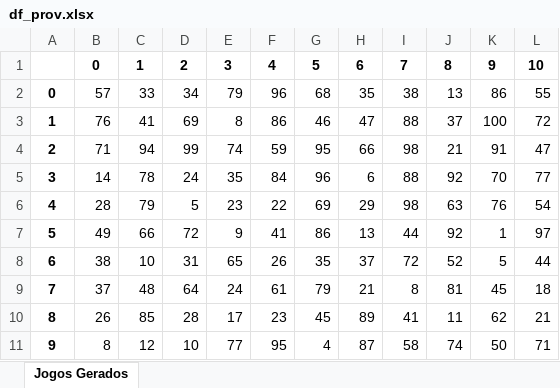
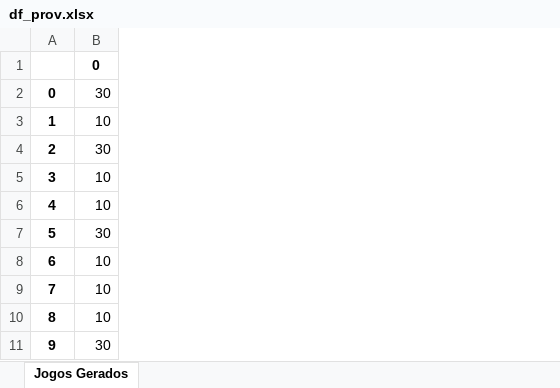
Before and after one commit to AlexsandroMO/Sorteio_Joao, an Excel workbook: static/media/df_prov.xlsx, sheet Jogos Gerados, drawn as a sheet; values as stored, in another font and other column widths than the file's, no borders; removed rows and columns are numbered as before the commit, all else as after; the diff names each change by its address in the sheet, - before the commit and + after, or states it on an @@ line.

```diff
--- a/static/media/df_prov.xlsx (sheet Jogos Gerados)
+++ b/static/media/df_prov.xlsx (sheet Jogos Gerados)
-column B, rows 1-11: 0 | 57 | 76 | 71 | 14 | 28 | 49 | 38 | 37 | 26 | 8
-column C, rows 1-11: 1 | 33 | 41 | 94 | 78 | 79 | 66 | 10 | 48 | 85 | 12
-column D, rows 1-11: 2 | 34 | 69 | 99 | 24 | 5 | 72 | 31 | 64 | 28 | 10
-column E, rows 1-11: 3 | 79 | 8 | 74 | 35 | 23 | 9 | 65 | 24 | 17 | 77
-column F, rows 1-11: 4 | 96 | 86 | 59 | 84 | 22 | 41 | 26 | 61 | 23 | 95
-column G, rows 1-11: 5 | 68 | 46 | 95 | 96 | 69 | 86 | 35 | 79 | 45 | 4
-column H, rows 1-11: 6 | 35 | 47 | 66 | 6 | 29 | 13 | 37 | 21 | 89 | 87
-column I, rows 1-11: 7 | 38 | 88 | 98 | 88 | 98 | 44 | 72 | 8 | 41 | 58
-column J, rows 1-11: 8 | 13 | 37 | 21 | 92 | 63 | 92 | 52 | 81 | 11 | 74
-column K, rows 1-11: 9 | 86 | 100 | 91 | 70 | 76 | 1 | 5 | 45 | 62 | 50
-column L, rows 1-11: 10 | 55 | 72 | 47 | 77 | 54 | 97 | 44 | 18 | 21 | 71
+column B, rows 1-11: 0 | 30 | 10 | 30 | 10 | 10 | 30 | 10 | 10 | 10 | 30
```
Also changed, not shown: static/media/JOGO_GERADO.xlsx, 11 other files.
